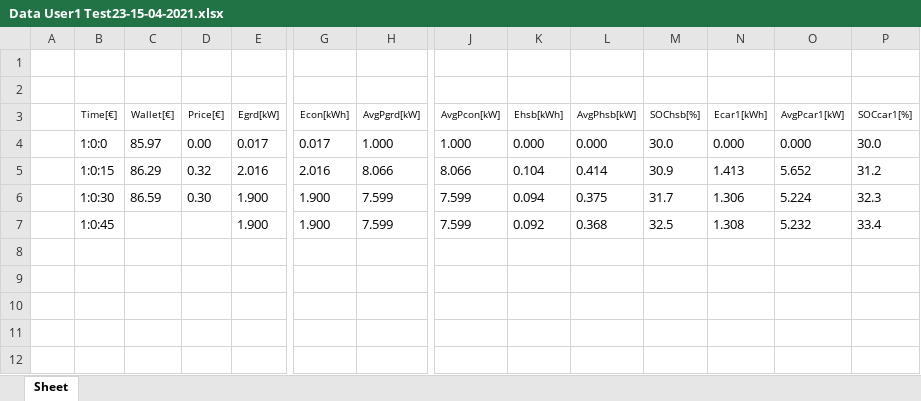
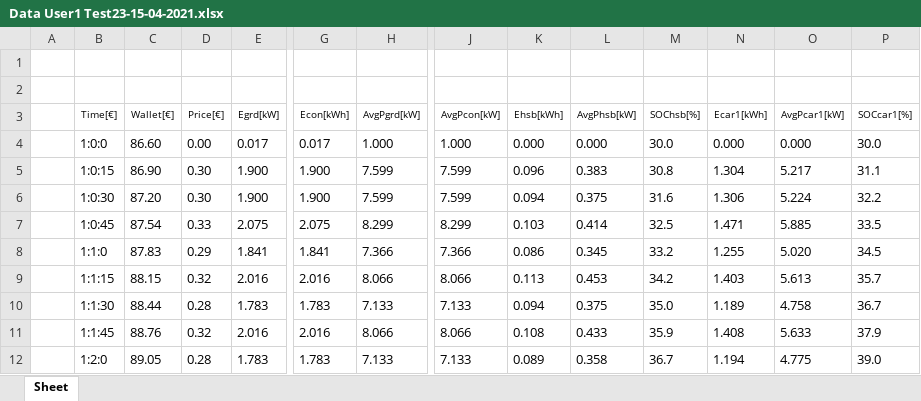
Before and after one commit to mindolink/EthStevec12, an Excel workbook: ExportData/Data User1 Test23-15-04-2021.xlsx, sheet Sheet, drawn as a sheet; only a part is shown, gaps mark what is left out; values as stored, in another font and other column widths than the file's, no borders; rows hold the shown columns only; the diff covers the shown part only; the diff names each change by its address in the sheet, - before the commit and + after, or states it on an @@ line.

```diff
--- a/ExportData/Data User1 Test23-15-04-2021.xlsx (sheet Sheet)
+++ b/ExportData/Data User1 Test23-15-04-2021.xlsx (sheet Sheet)
-C4 (Wallet[€]): 85.97
+C4 (Wallet[€]): 86.60
-C5 (Wallet[€]): 86.29
+C5 (Wallet[€]): 86.90
-D5 (Price[€]): 0.32
+D5 (Price[€]): 0.30
-E5 (Egrd[kW]): 2.016
+E5 (Egrd[kW]): 1.900
-G5 (Econ[kWh]): 2.016
+G5 (Econ[kWh]): 1.900
-H5 (AvgPgrd[kW]): 8.066
+H5 (AvgPgrd[kW]): 7.599
-J5 (AvgPcon[kW]): 8.066
+J5 (AvgPcon[kW]): 7.599
-K5 (Ehsb[kWh]): 0.104
+K5 (Ehsb[kWh]): 0.096
-L5 (AvgPhsb[kW]): 0.414
+L5 (AvgPhsb[kW]): 0.383
-M5 (SOChsb[%]): 30.9
+M5 (SOChsb[%]): 30.8
-N5 (Ecar1[kWh]): 1.413
+N5 (Ecar1[kWh]): 1.304
-O5 (AvgPcar1[kW]): 5.652
+O5 (AvgPcar1[kW]): 5.217
-P5 (SOCcar1[%]): 31.2
+P5 (SOCcar1[%]): 31.1
-C6 (Wallet[€]): 86.59
+C6 (Wallet[€]): 87.20
-M6 (SOChsb[%]): 31.7
+M6 (SOChsb[%]): 31.6
-P6 (SOCcar1[%]): 32.3
+P6 (SOCcar1[%]): 32.2
-C7 (Wallet[€]): (empty)
+C7 (Wallet[€]): 87.54
-D7 (Price[€]): (empty)
+D7 (Price[€]): 0.33
-E7 (Egrd[kW]): 1.900
+E7 (Egrd[kW]): 2.075
-G7 (Econ[kWh]): 1.900
+G7 (Econ[kWh]): 2.075
-H7 (AvgPgrd[kW]): 7.599
+H7 (AvgPgrd[kW]): 8.299
-J7 (AvgPcon[kW]): 7.599
+J7 (AvgPcon[kW]): 8.299
-K7 (Ehsb[kWh]): 0.092
+K7 (Ehsb[kWh]): 0.103
-L7 (AvgPhsb[kW]): 0.368
+L7 (AvgPhsb[kW]): 0.414
-N7 (Ecar1[kWh]): 1.308
+N7 (Ecar1[kWh]): 1.471
-O7 (AvgPcar1[kW]): 5.232
+O7 (AvgPcar1[kW]): 5.885
-P7 (SOCcar1[%]): 33.4
+P7 (SOCcar1[%]): 33.5
+row 8:  | 1:1:0 | 87.83 | 0.29 | 1.841 | 1.841 | 7.366 | 7.366 | 0.086 | 0.345 | 33.2 | 1.255 | 5.020 | 34.5
+row 9:  | 1:1:15 | 88.15 | 0.32 | 2.016 | 2.016 | 8.066 | 8.066 | 0.113 | 0.453 | 34.2 | 1.403 | 5.613 | 35.7
+row 10:  | 1:1:30 | 88.44 | 0.28 | 1.783 | 1.783 | 7.133 | 7.133 | 0.094 | 0.375 | 35.0 | 1.189 | 4.758 | 36.7
+row 11:  | 1:1:45 | 88.76 | 0.32 | 2.016 | 2.016 | 8.066 | 8.066 | 0.108 | 0.433 | 35.9 | 1.408 | 5.633 | 37.9
+row 12:  | 1:2:0 | 89.05 | 0.28 | 1.783 | 1.783 | 7.133 | 7.133 | 0.089 | 0.358 | 36.7 | 1.194 | 4.775 | 39.0
```
Also changed, not shown: 77 added rows elsewhere in this sheet, 2 other files.
